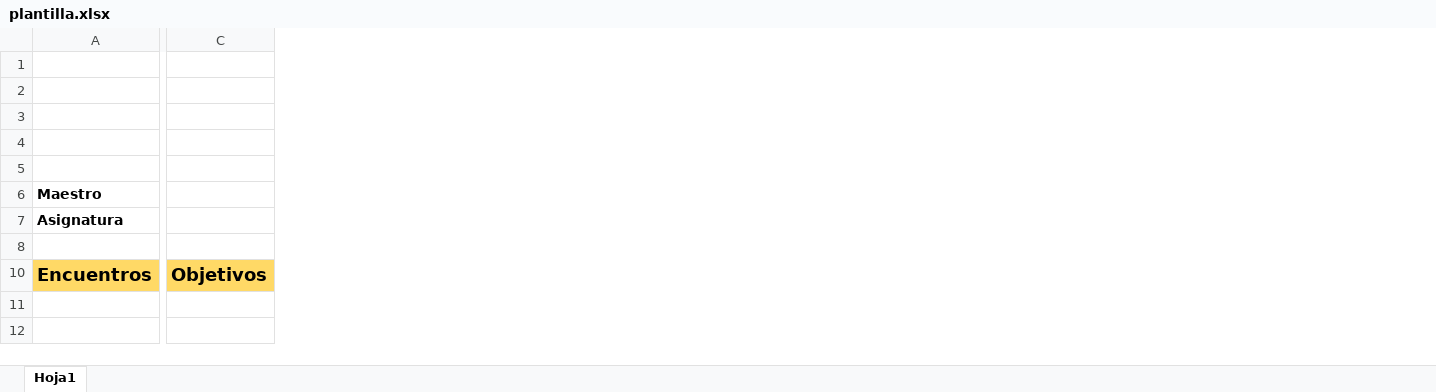
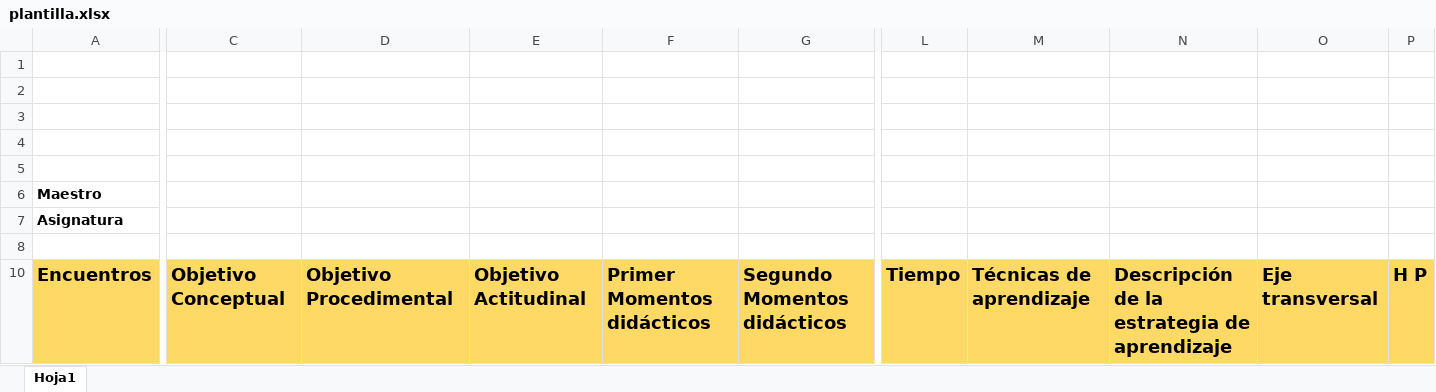
Before and after one commit to ader999/plan_de_estudio, an Excel workbook: excel_templates/plantilla.xlsx, sheet Hoja1, drawn as a sheet; only a part is shown, gaps mark what is left out; values as stored, in another font and other column widths than the file's, no borders; charts and pictures not drawn; removed rows and columns are numbered as before the commit, all else as after; the diff covers the shown part only; the diff names each change by its address in the sheet, - before the commit and + after, or states it on an @@ line.

```diff
--- a/excel_templates/plantilla.xlsx (sheet Hoja1)
+++ b/excel_templates/plantilla.xlsx (sheet Hoja1)
-column C, row 10: Objetivos
+column C, row 10: Objetivo Conceptual
+column D, row 10: Objetivo Procedimental
+column E, row 10: Objetivo Actitudinal
+column F, row 10: Primer Momentos didácticos
+column G, row 10: Segundo Momentos didácticos
+column L, row 10: Tiempo
+column M, row 10: Técnicas de aprendizaje
+column N, row 10: Descripción de la estrategia de aprendizaje
+column O, row 10: Eje transversal
+column P, row 10: H P
```
Also changed, not shown: 1 edited cell elsewhere in this sheet, charts or pictures, 12 other files.
